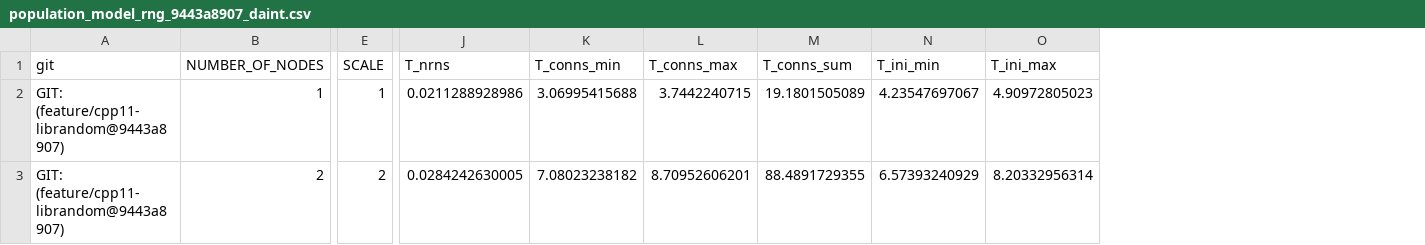
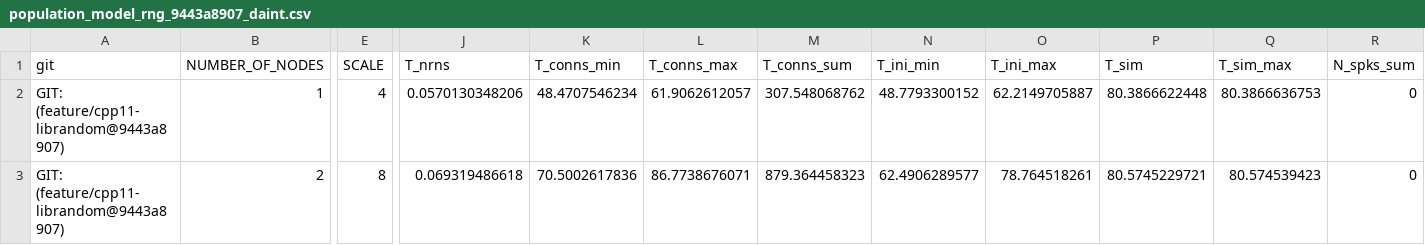
Before and after one commit to INM-6/beNNch, a CSV file: results/NEST_3_0_benchmark_results/results/rng/population_model_rng_9443a8907_daint.csv, drawn as a sheet; only a part is shown, gaps mark what is left out; the diff covers the shown part only; the diff names each change by its address in the sheet, - before the commit and + after, or states it on an @@ line.

```diff
--- a/results/NEST_3_0_benchmark_results/results/rng/population_model_rng_9443a8907_daint.csv
+++ b/results/NEST_3_0_benchmark_results/results/rng/population_model_rng_9443a8907_daint.csv
+column P (T_sim), rows 2-3: 80.3866622448 | 80.5745229721
+column Q (T_sim_max), rows 2-3: 80.3866636753 | 80.574539423
+column R (N_spks_sum), rows 2-3: 0 | 0
-E2 (SCALE): 1
+E2 (SCALE): 4
-J2 (T_nrns): 0.0211288928986
+J2 (T_nrns): 0.0570130348206
-K2 (T_conns_min): 3.06995415688
+K2 (T_conns_min): 48.4707546234
-L2 (T_conns_max): 3.7442240715
+L2 (T_conns_max): 61.9062612057
-M2 (T_conns_sum): 19.1801505089
+M2 (T_conns_sum): 307.548068762
-N2 (T_ini_min): 4.23547697067
+N2 (T_ini_min): 48.7793300152
-O2 (T_ini_max): 4.90972805023
+O2 (T_ini_max): 62.2149705887
-E3 (SCALE): 2
+E3 (SCALE): 8
-J3 (T_nrns): 0.0284242630005
+J3 (T_nrns): 0.069319486618
-K3 (T_conns_min): 7.08023238182
+K3 (T_conns_min): 70.5002617836
-L3 (T_conns_max): 8.70952606201
+L3 (T_conns_max): 86.7738676071
-M3 (T_conns_sum): 88.4891729355
+M3 (T_conns_sum): 879.364458323
-N3 (T_ini_min): 6.57393240929
+N3 (T_ini_min): 62.4906289577
-O3 (T_ini_max): 8.20332956314
+O3 (T_ini_max): 78.764518261
```
Also changed, not shown: 64 edited cells elsewhere in this file, results/NEST_3_0_benchmark_results/results/population_model_3_0_8f5a5fc1e_daint.csv, 5 other files.
